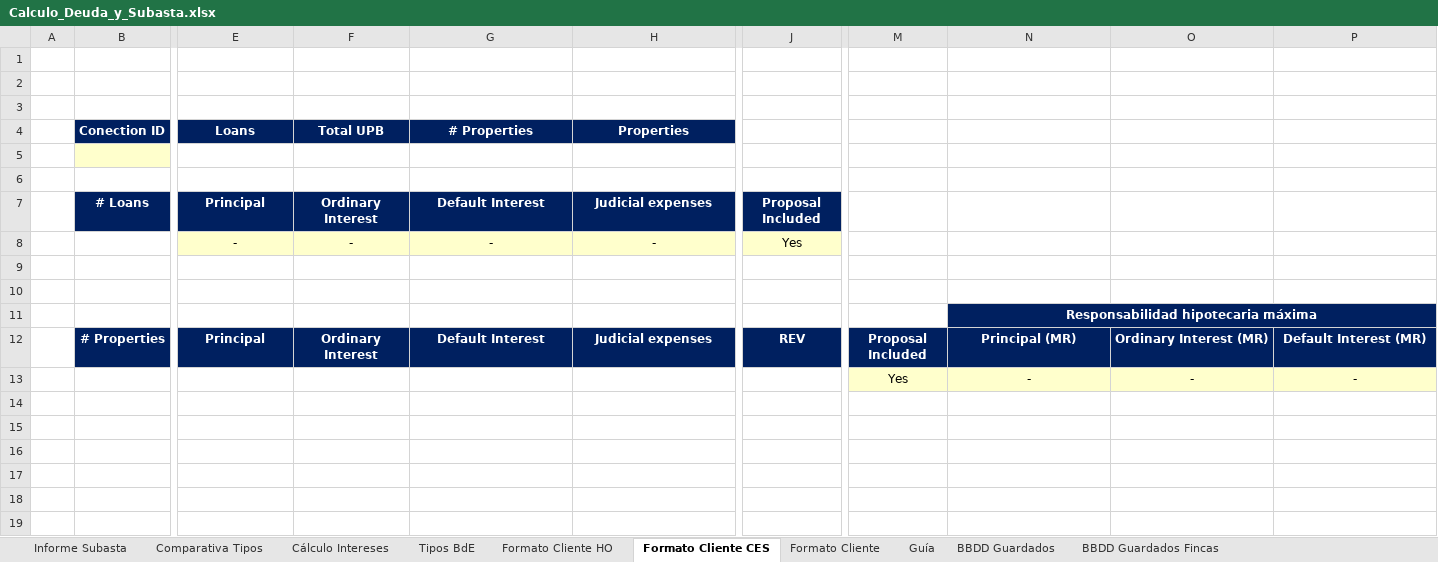
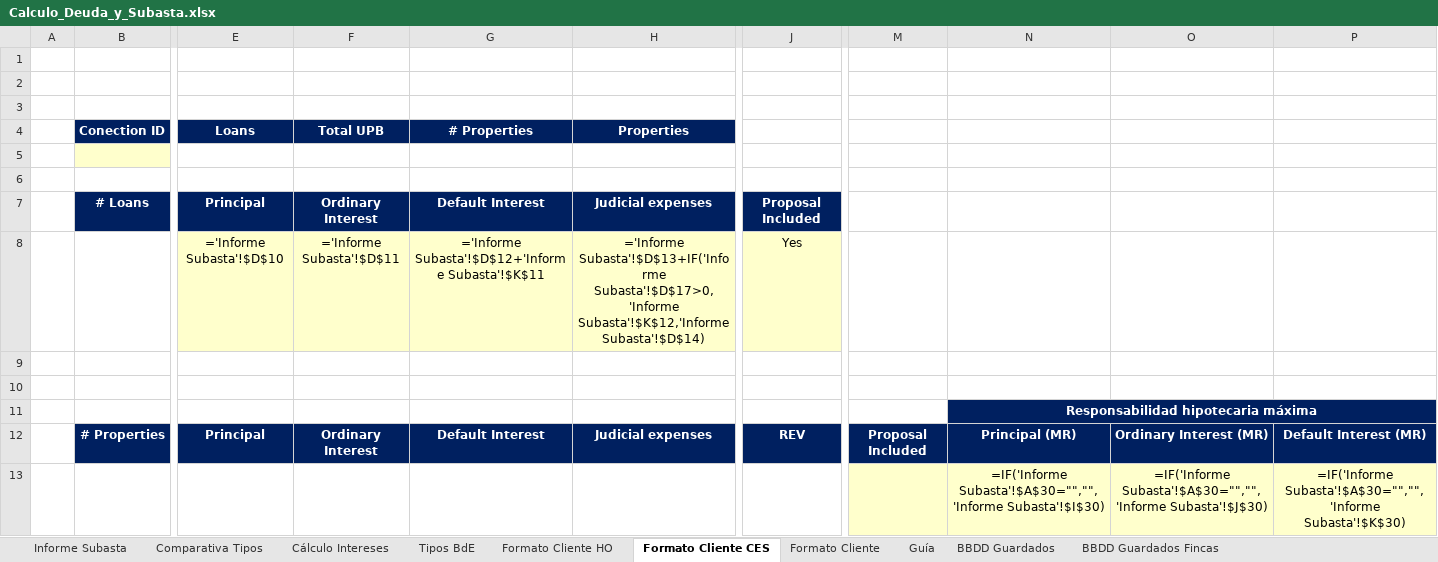
Before and after one commit to JuanjoPrada/calculosFS, an Excel workbook: public/plantilla/Calculo_Deuda_y_Subasta.xlsx, sheet Formato Cliente CES, drawn as a sheet; only a part is shown, gaps mark what is left out; values as stored, in another font and other column widths than the file's, no borders; formulas without a stored value are shown as written; removed rows and columns are numbered as before the commit, all else as after; rows hold the shown columns only; the diff names each change by its address in the sheet, - before the commit and + after, or states it on an @@ line.

```diff
--- a/public/plantilla/Calculo_Deuda_y_Subasta.xlsx (sheet Formato Cliente CES)
+++ b/public/plantilla/Calculo_Deuda_y_Subasta.xlsx (sheet Formato Cliente CES)
-row 8:  |  | - | - | - | - | Yes
+row 8:  |  | ='Informe Subasta'!$D$10 | ='Informe Subasta'!$D$11 | ='Informe Subasta'!$D$12+'Informe Subasta'!$K$11 | ='Informe Subasta'!$D$13+IF('Informe Subasta'!$D$17>0,'Informe Subasta'!$K$12,'Informe Subasta'!$D$14) | Yes
-row 13:  |  |  |  |  |  |  | Yes | - | - | -
+row 13:  |  |  |  |  |  |  |  | =IF('Informe Subasta'!$A$30="","",'Informe Subasta'!$I$30) | =IF('Informe Subasta'!$A$30="","",'Informe Subasta'!$J$30) | =IF('Informe Subasta'!$A$30="","",'Informe Subasta'!$K$30)
```
Also changed, not shown: sheet Informe Subasta, sheet Formato Cliente, sheet Cálculo Intereses, sheet Formato Cliente HO, sheet Comparativa Tipos, 1 other file.
